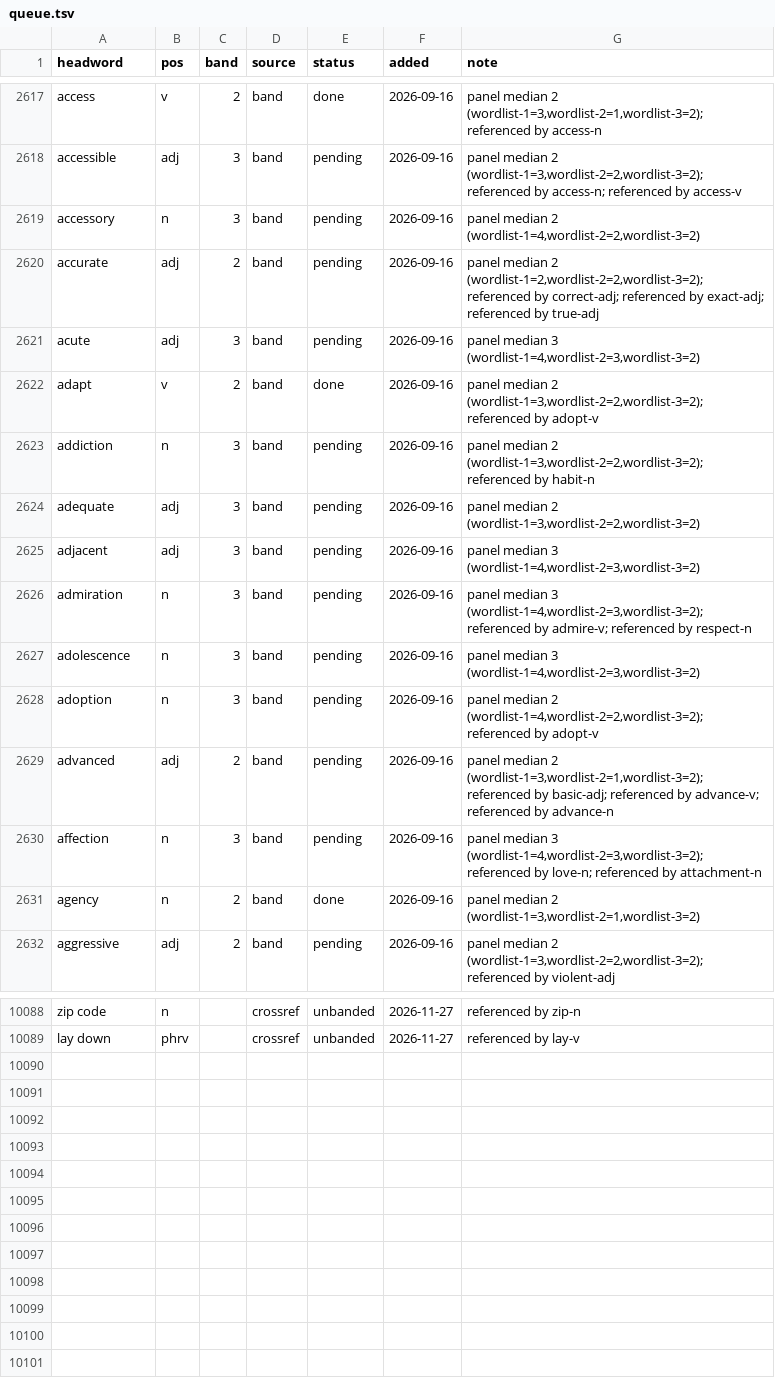
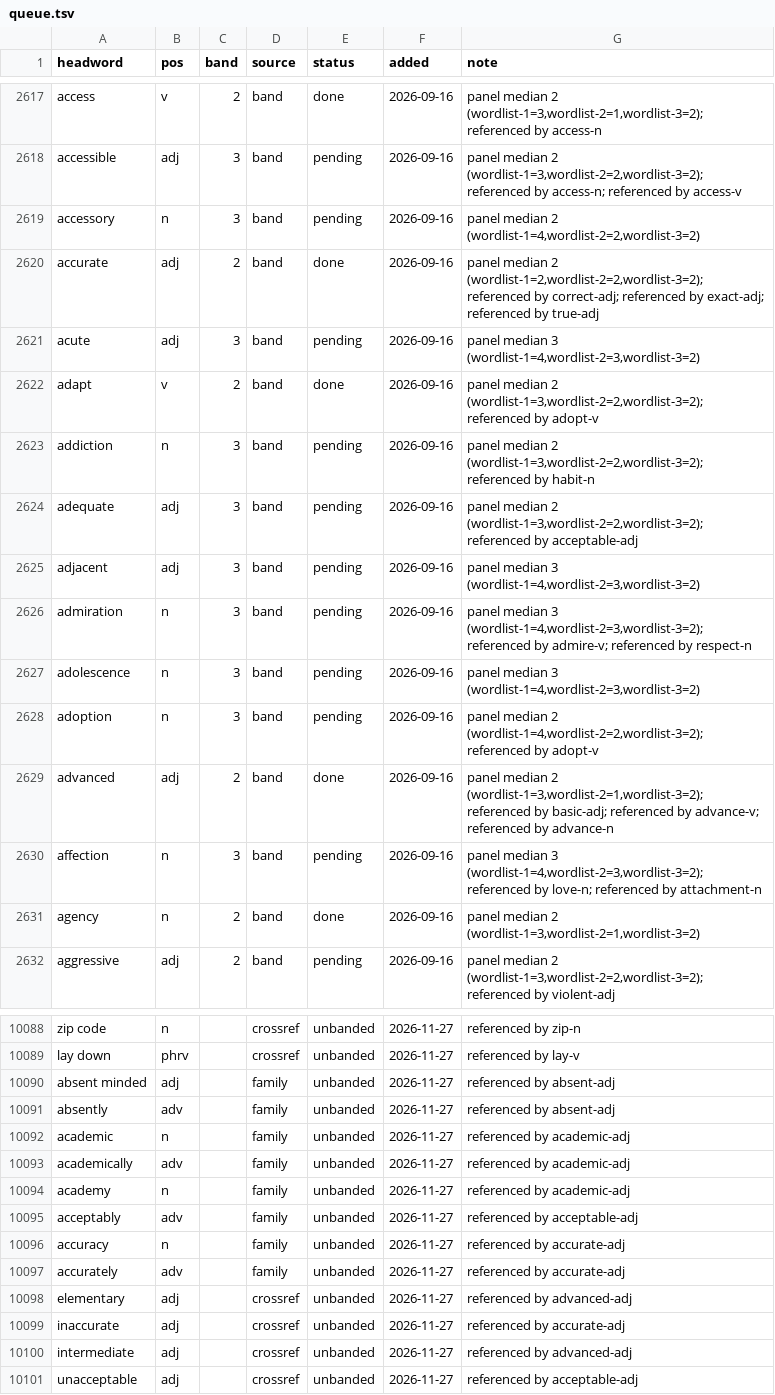
Before and after one commit to tkgally/eex-dict, a TSV file: headwords/queue.tsv, drawn as a sheet; only a part is shown, gaps mark what is left out; the diff covers the shown part only.

```diff
--- a/headwords/queue.tsv
+++ b/headwords/queue.tsv
@@ -2619,3 +2619,3 @@ accessible	adj	3	band	pending	2026-09-16	panel median 2 (wordlist-1=3,wordlist-2
 accessory	n	3	band	pending	2026-09-16	panel median 2 (wordlist-1=4,wordlist-2=2,wordlist-3=2)
-accurate	adj	2	band	pending	2026-09-16	panel median 2 (wordlist-1=2,wordlist-2=2,wordlist-3=2); referenced by correct-adj; referenced by exact-adj; referenced by true-adj
+accurate	adj	2	band	done	2026-09-16	panel median 2 (wordlist-1=2,wordlist-2=2,wordlist-3=2); referenced by correct-adj; referenced by exact-adj; referenced by true-adj
 acute	adj	3	band	pending	2026-09-16	panel median 3 (wordlist-1=4,wordlist-2=3,wordlist-3=2)
@@ -2623,3 +2623,3 @@ adapt	v	2	band	done	2026-09-16	panel median 2 (wordlist-1=3,wordlist-2=2,wordlis
 addiction	n	3	band	pending	2026-09-16	panel median 2 (wordlist-1=3,wordlist-2=2,wordlist-3=2); referenced by habit-n
-adequate	adj	3	band	pending	2026-09-16	panel median 2 (wordlist-1=3,wordlist-2=2,wordlist-3=2)
+adequate	adj	3	band	pending	2026-09-16	panel median 2 (wordlist-1=3,wordlist-2=2,wordlist-3=2); referenced by acceptable-adj
 adjacent	adj	3	band	pending	2026-09-16	panel median 3 (wordlist-1=4,wordlist-2=3,wordlist-3=2)
@@ -2628,3 +2628,3 @@ adolescence	n	3	band	pending	2026-09-16	panel median 3 (wordlist-1=4,wordlist-2=
 adoption	n	3	band	pending	2026-09-16	panel median 2 (wordlist-1=4,wordlist-2=2,wordlist-3=2); referenced by adopt-v
-advanced	adj	2	band	pending	2026-09-16	panel median 2 (wordlist-1=3,wordlist-2=1,wordlist-3=2); referenced by basic-adj; referenced by advance-v; referenced by advance-n
+advanced	adj	2	band	done	2026-09-16	panel median 2 (wordlist-1=3,wordlist-2=1,wordlist-3=2); referenced by basic-adj; referenced by advance-v; referenced by advance-n
 affection	n	3	band	pending	2026-09-16	panel median 3 (wordlist-1=4,wordlist-2=3,wordlist-3=2); referenced by love-n; referenced by attachment-n
@@ -10089 +10089,13 @@ zip code	n		crossref	unbanded	2026-11-27	referenced by zip-n
 lay down	phrv		crossref	unbanded	2026-11-27	referenced by lay-v
+absent minded	adj		family	unbanded	2026-11-27	referenced by absent-adj
+absently	adv		family	unbanded	2026-11-27	referenced by absent-adj
+academic	n		family	unbanded	2026-11-27	referenced by academic-adj
+academically	adv		family	unbanded	2026-11-27	referenced by academic-adj
+academy	n		family	unbanded	2026-11-27	referenced by academic-adj
+acceptably	adv		family	unbanded	2026-11-27	referenced by acceptable-adj
+accuracy	n		family	unbanded	2026-11-27	referenced by accurate-adj
+accurately	adv		family	unbanded	2026-11-27	referenced by accurate-adj
+elementary	adj		crossref	unbanded	2026-11-27	referenced by advanced-adj
+inaccurate	adj		crossref	unbanded	2026-11-27	referenced by accurate-adj
+intermediate	adj		crossref	unbanded	2026-11-27	referenced by advanced-adj
+unacceptable	adj		crossref	unbanded	2026-11-27	referenced by acceptable-adj
```
Also changed, not shown: 7 edited cells elsewhere in this file, 21 other files.
